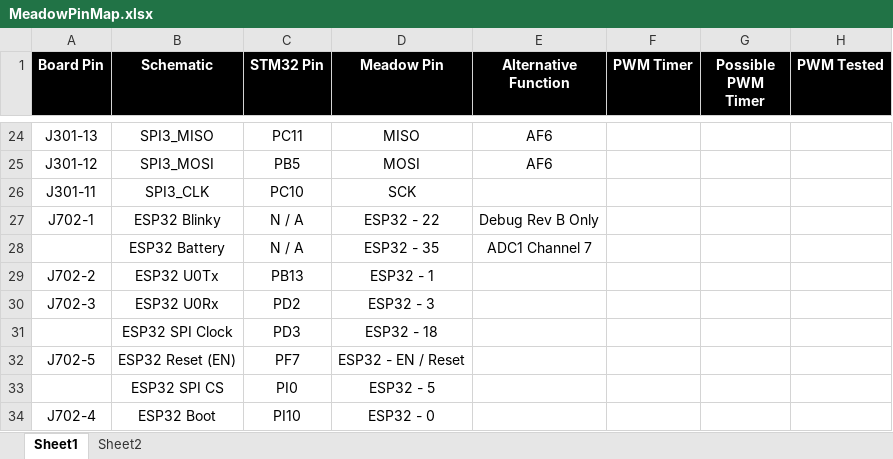
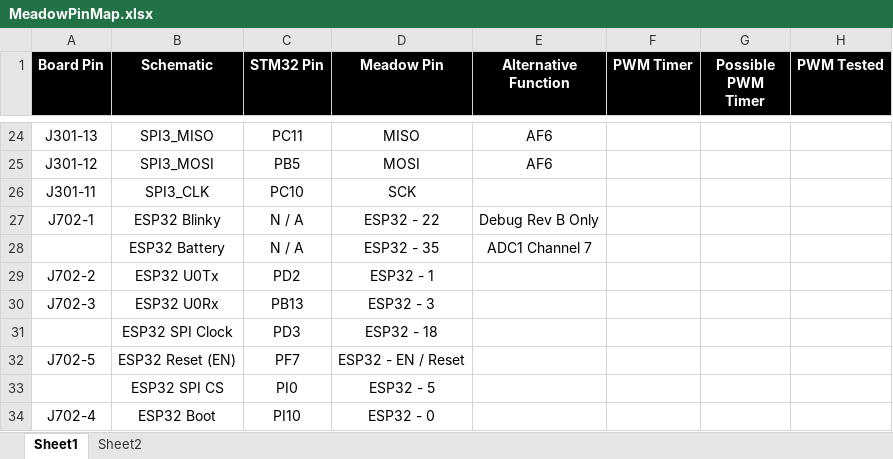
Before and after one commit to WildernessLabs/Meadow-Reference-Designs, an Excel workbook: ValidationApplications/MeadowF7/MeadowPinMap.xlsx, sheet Sheet1, drawn as a sheet; only a part is shown, gaps mark what is left out; values as stored, in another font and other column widths than the file's, no borders; the diff names each change by its address in the sheet, - before the commit and + after, or states it on an @@ line.

Commit message:
Corrected pin definitions
STM32 UART pin names needed swapping.

```diff
--- a/ValidationApplications/MeadowF7/MeadowPinMap.xlsx (sheet Sheet1)
+++ b/ValidationApplications/MeadowF7/MeadowPinMap.xlsx (sheet Sheet1)
-C29 (STM32 Pin): PB13
+C29 (STM32 Pin): PD2
-C30 (STM32 Pin): PD2
+C30 (STM32 Pin): PB13
```
